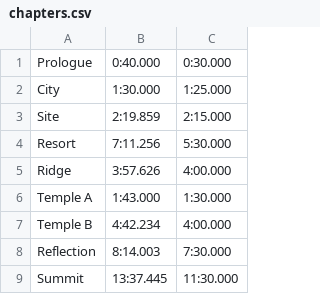
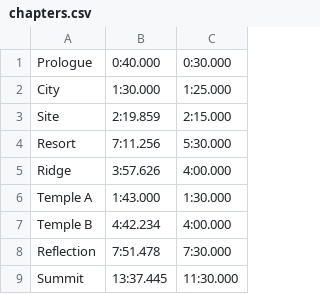
Before and after one commit to greenteasocha/celeste-sob, a CSV file: chapters.csv, drawn as a sheet.

```diff
--- a/chapters.csv
+++ b/chapters.csv
@@ -7,3 +7,3 @@ Temple A,1:43.000,1:30.000
 Temple B,4:42.234,4:00.000
-Reflection,8:14.003,7:30.000
+Reflection,7:51.478,7:30.000
 Summit,13:37.445,11:30.000
```
Also changed, not shown: 1 other file.
